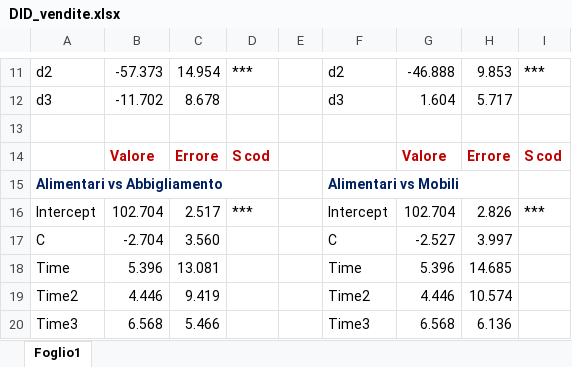
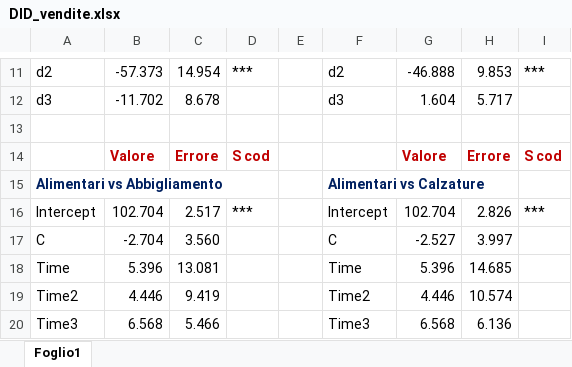
Before and after one commit to marzione00/Advanced_Microeconomics_Project, an Excel workbook: Risultati/DID_vendite.xlsx, sheet Foglio1, drawn as a sheet; only a part is shown, gaps mark what is left out; values as stored, in another font and other column widths than the file's, no borders; the diff names each change by its address in the sheet, - before the commit and + after, or states it on an @@ line.

```diff
--- a/Risultati/DID_vendite.xlsx (sheet Foglio1)
+++ b/Risultati/DID_vendite.xlsx (sheet Foglio1)
-F15: Alimentari vs Mobili
+F15: Alimentari vs Calzature
```
Also changed, not shown: 8 other files.
